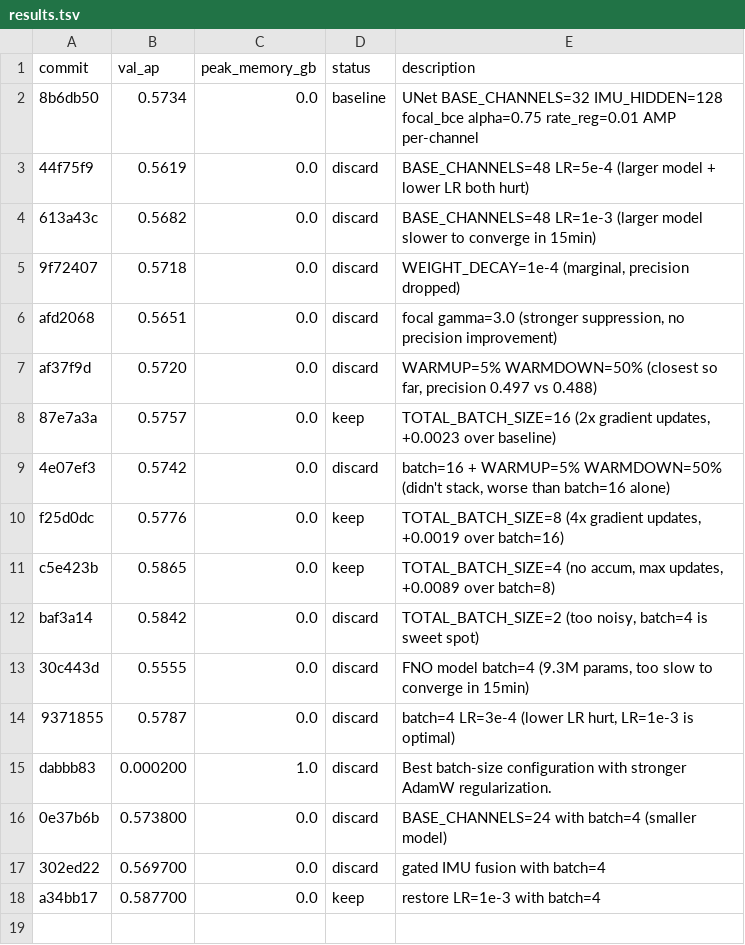
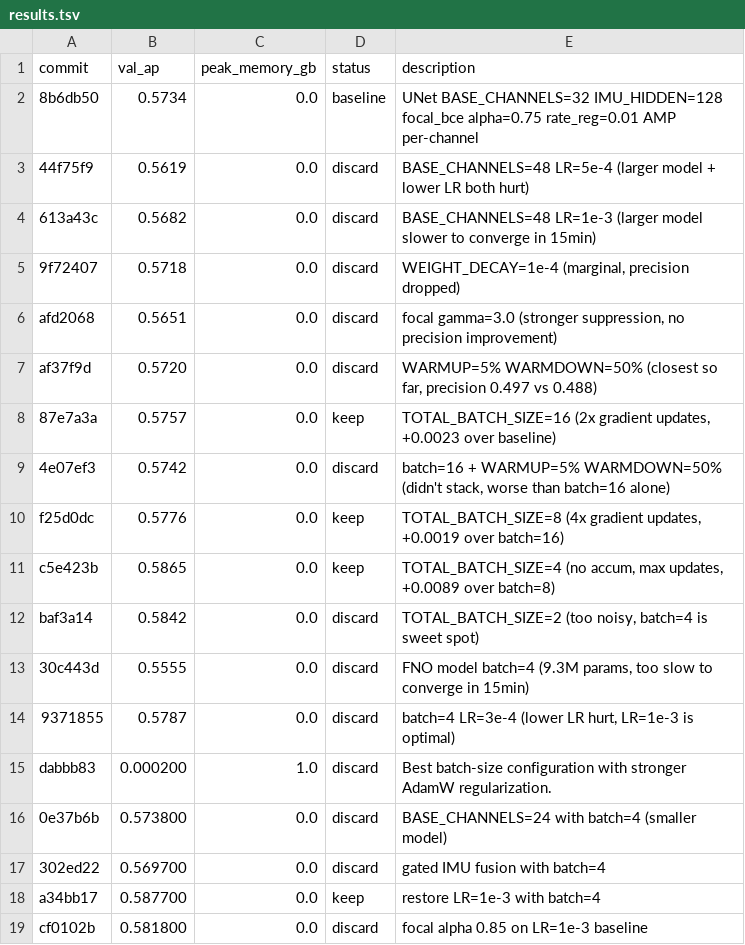
Before and after one commit to vlordier/v2e, a TSV file: research/v2e_imu/results.tsv, drawn as a sheet; the diff names each change by its address in the sheet, - before the commit and + after, or states it on an @@ line.

Commit message:
log: discard focal alpha 0.85

```diff
--- a/research/v2e_imu/results.tsv
+++ b/research/v2e_imu/results.tsv
+row 19: cf0102b | 0.581800 | 0.0 | discard | focal alpha 0.85 on LR=1e-3 baseline
```
